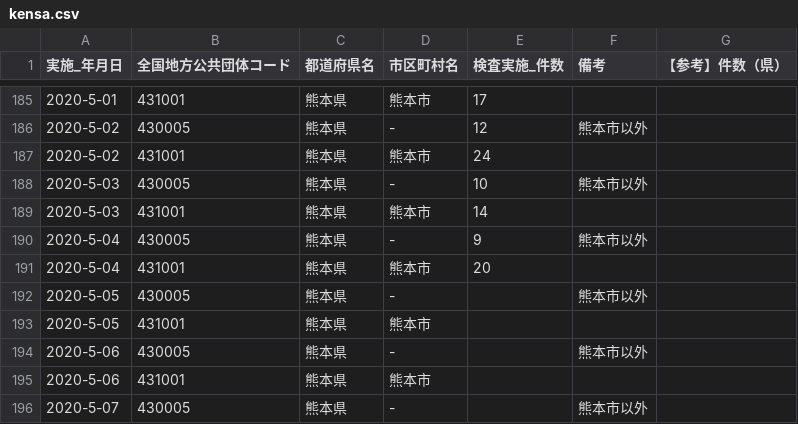
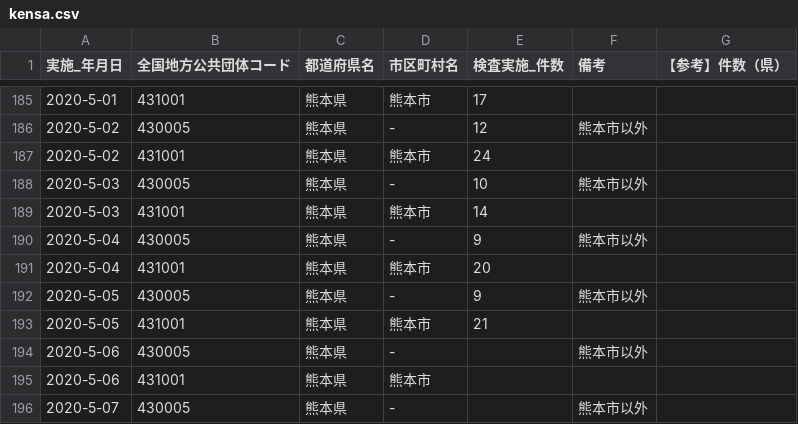
Before and after one commit to makoragi/kumamoto-covid19, a CSV file: kensa.csv, drawn as a sheet; only a part is shown, gaps mark what is left out.

```diff
--- a/kensa.csv
+++ b/kensa.csv
@@ -191,4 +191,4 @@
 2020-5-04,431001,熊本県,熊本市,20,,
-2020-5-05,430005,熊本県,-,,熊本市以外,
-2020-5-05,431001,熊本県,熊本市,,,
+2020-5-05,430005,熊本県,-,9,熊本市以外,
+2020-5-05,431001,熊本県,熊本市,21,,
 2020-5-06,430005,熊本県,-,,熊本市以外,
```
Also changed, not shown: kanja.csv, soudan.csv, 1 other file.
